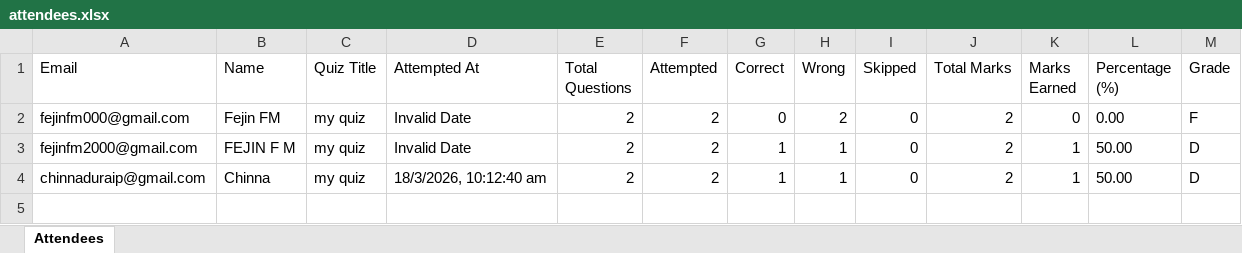
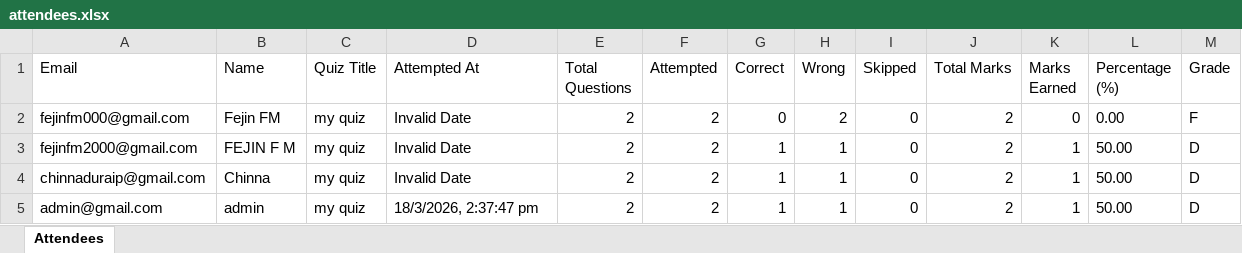
Before and after one commit to fejinfm2000/QuizForge, an Excel workbook: quizzes/my-quiz/attendees.xlsx, sheet Attendees, drawn as a sheet; values as stored, in another font and other column widths than the file's, no borders; the diff names each change by its address in the sheet, - before the commit and + after, or states it on an @@ line.

Commit message:
Update attendees for quiz: my-quiz — admin@gmail.com

```diff
--- a/quizzes/my-quiz/attendees.xlsx (sheet Attendees)
+++ b/quizzes/my-quiz/attendees.xlsx (sheet Attendees)
-D4 (Attempted At): 18/3/2026, 10:12:40 am
+D4 (Attempted At): Invalid Date
+row 5: admin@gmail.com | admin | my quiz | 18/3/2026, 2:37:47 pm | 2 | 2 | 1 | 1 | 0 | 2 | 1 | 50.00 | D
```
